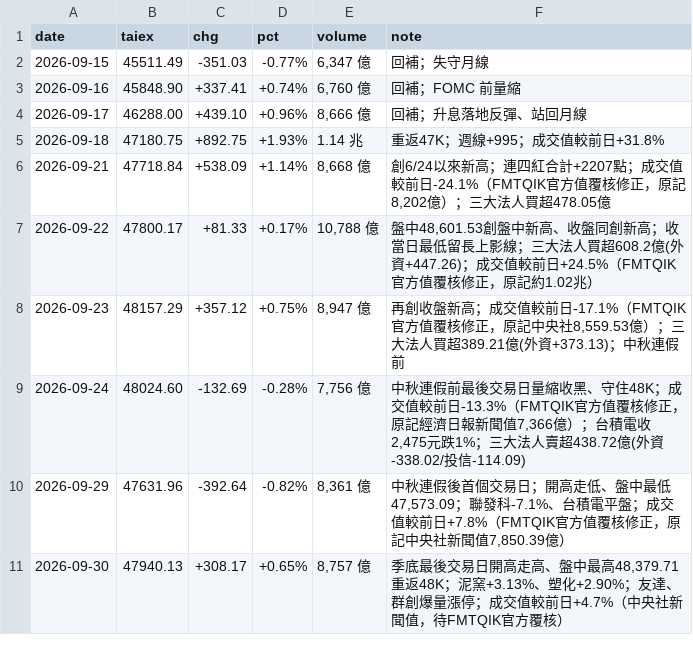
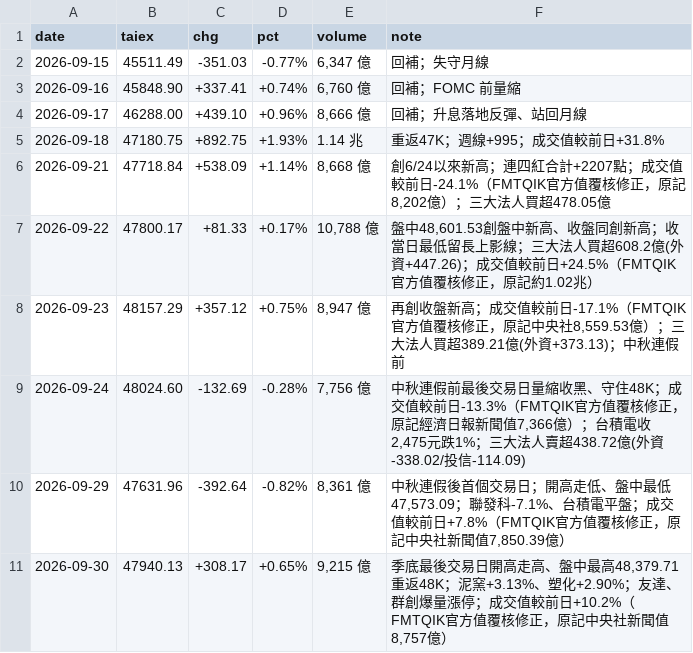
Before and after one commit to wowwow3100-ctrl/daily-report, a CSV file: market.csv, drawn as a sheet.

```diff
--- a/market.csv
+++ b/market.csv
@@ -10,2 +10,2 @@ date,taiex,chg,pct,volume,note
 2026-09-29,47631.96,-392.64,-0.82%,"8,361 億","中秋連假後首個交易日；開高走低、盤中最低47,573.09；聯發科-7.1%、台積電平盤；成交值較前日+7.8%（FMTQIK官方值覆核修正，原記中央社新聞值7,850.39億）"
-2026-09-30,47940.13,+308.17,+0.65%,"8,757 億","季底最後交易日開高走高、盤中最高48,379.71重返48K；泥窯+3.13%、塑化+2.90%；友達、群創爆量漲停；成交值較前日+4.7%（中央社新聞值，待FMTQIK官方覆核）"
+2026-09-30,47940.13,+308.17,+0.65%,"9,215 億","季底最後交易日開高走高、盤中最高48,379.71重返48K；泥窯+3.13%、塑化+2.90%；友達、群創爆量漲停；成交值較前日+10.2%（FMTQIK官方值覆核修正，原記中央社新聞值8,757億）"
```
Also changed, not shown: reports_lite.csv, 13 other files.
